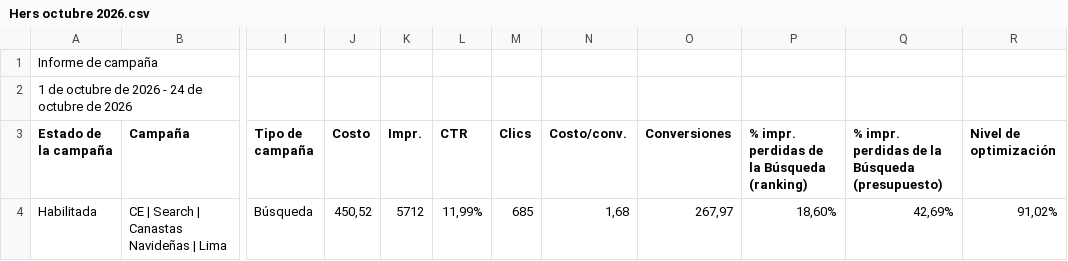
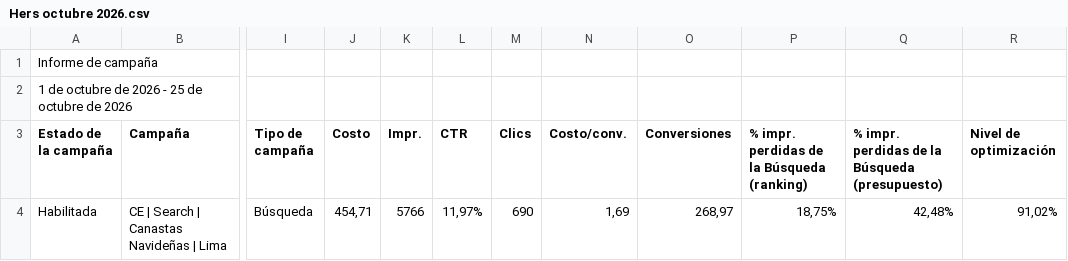
Before and after one commit to jorgeluis666/Hers, a CSV file: data/csv-backups/drive/Hers octubre 2026.csv, drawn as a sheet; only a part is shown, gaps mark what is left out; the diff names each change by its address in the sheet, - before the commit and + after, or states it on an @@ line.

```diff
--- a/data/csv-backups/drive/Hers octubre 2026.csv
+++ b/data/csv-backups/drive/Hers octubre 2026.csv
-A2 (Estado de la campaña): 1 de octubre de 2026 - 24 de octubre de 2026
+A2 (Estado de la campaña): 1 de octubre de 2026 - 25 de octubre de 2026
-J4 (Costo): 450,52
+J4 (Costo): 454,71
-K4 (Impr.): 5712
+K4 (Impr.): 5766
-L4 (CTR): 11,99%
+L4 (CTR): 11,97%
-M4 (Clics): 685
+M4 (Clics): 690
-N4 (Costo/conv.): 1,68
+N4 (Costo/conv.): 1,69
-O4 (Conversiones): 267,97
+O4 (Conversiones): 268,97
-P4: 18,60%
+P4: 18,75%
-Q4: 42,69%
+Q4: 42,48%
```
Also changed, not shown: data/csv-backups/keywords/Hers KW octubre 2026.csv, 4 other files.
